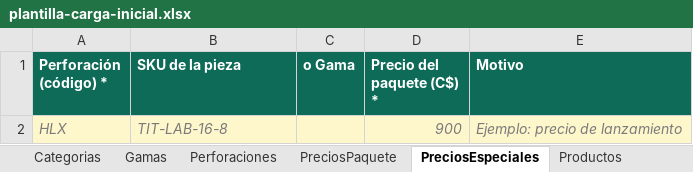
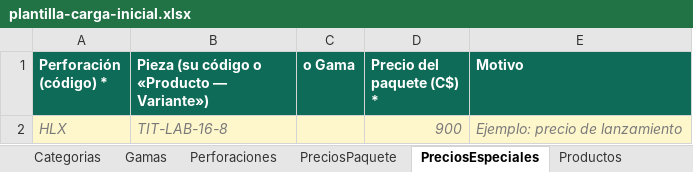
Before and after one commit to katemyme/Esmeralda, an Excel workbook: docs/plantilla-carga-inicial.xlsx, sheet PreciosEspeciales, drawn as a sheet; values as stored, in another font and other column widths than the file's, no borders; the diff names each change by its address in the sheet, - before the commit and + after, or states it on an @@ line.

Commit message:
backend F3b: código automático de cada pieza (prefijo de la categoría + correlativo) y etiquetas con QR en PDF
Base de datos:
- Cada categoría lleva el prefijo de los códigos de sus piezas (PTI, PAC, PBI, CUI, JPL, JXU, JDU, ADA, ACA y
  PER en los datos iniciales; las perforaciones no llevan) y su último correlativo. El prefijo es obligatorio
  en una categoría nueva, no se repite y no cambia una vez que la categoría dio códigos.
- fn_nuevo_codigo: el siguiente correlativo de 5 dígitos de la categoría (PTI-00001); solo sube, se salta los
  códigos que ya existen (escritos a mano o de fábrica) y no deja saltos si la creación falla.
- fn_crear_variante pone el código cuando no se escribe uno; uno escrito se respeta.
- El código de una pieza no cambia nunca (tg_variante_codigo_fijo).
- 27 pruebas nuevas de la base (812 en total).

API:
- El código (sku) es opcional al crear una pieza y no se puede cambiar al editarla.
- Categorías con prefijo (obligatorio al crear) y su último correlativo.
- /api/etiquetas: buscar piezas, lo de la bodega (copias = existencias), las compras y lo que entró con una
  (copias = lo recibido) y el PDF: hoja carta con cuadrícula configurable (adhesivas) o una etiqueta por
  página del tamaño elegido. La etiqueta lleva el QR con solo el código, el código y el nombre corto; sin
  precio. Solo para quien administra el catálogo; las compras piden además INVENTARIO_ENTRADA.
- Carga inicial: el código es opcional (el sistema lo pone); la pieza sin código se reconoce por categoría,
  producto y variante y se elige como «Producto — Variante» en el inventario y los precios especiales; la
  hoja Categorias trae el prefijo. Plantilla de Excel ajustada y comprobada en Excel.
- El dibujo del QR se comparte entre el ticket y las etiquetas.
- 640 pruebas del backend (22 nuevas); el lector de PDF de las pruebas lee varias páginas y el alto de los
  rectángulos, y la prueba de las etiquetas rearma el QR dibujado y lo compara con el código.

```diff
--- a/docs/plantilla-carga-inicial.xlsx (sheet PreciosEspeciales)
+++ b/docs/plantilla-carga-inicial.xlsx (sheet PreciosEspeciales)
-B1: SKU de la pieza
+B1: Pieza (su código o «Producto — Variante»)
```
Also changed, not shown: sheet InventarioInicial, sheet Productos, sheet PreciosPaquete, sheet Revision, sheet Instrucciones, sheet Categorias, 37 other files.
